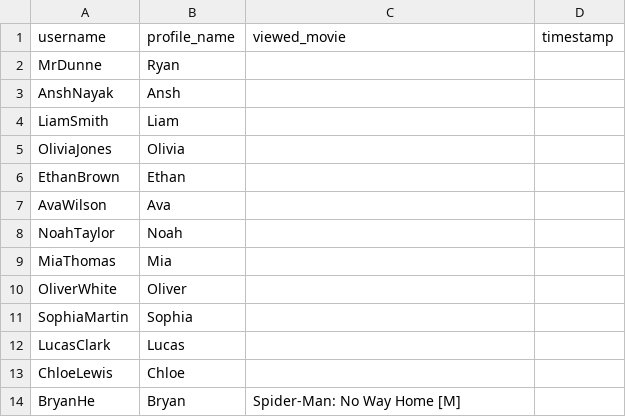
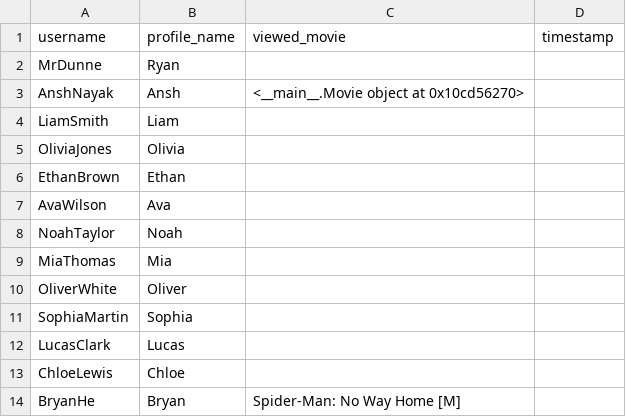
Before and after one commit to BaulkhamHillsHS/PrelimSE-26-Group4, a CSV file: viewinghistory.csv, drawn as a sheet.

```diff
--- a/viewinghistory.csv
+++ b/viewinghistory.csv
@@ -2,3 +2,3 @@ username,profile_name,viewed_movie,timestamp
 MrDunne,Ryan,,
-AnshNayak,Ansh,,
+AnshNayak,Ansh,<__main__.Movie object at 0x10cd56270>,
 LiamSmith,Liam,,
```
Also changed, not shown: 1 other file.
